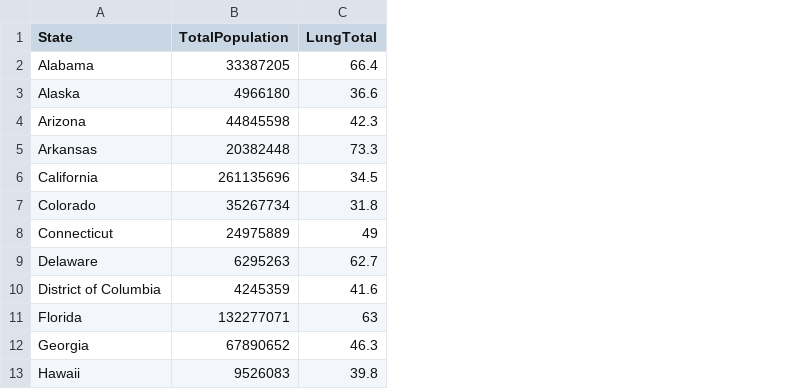
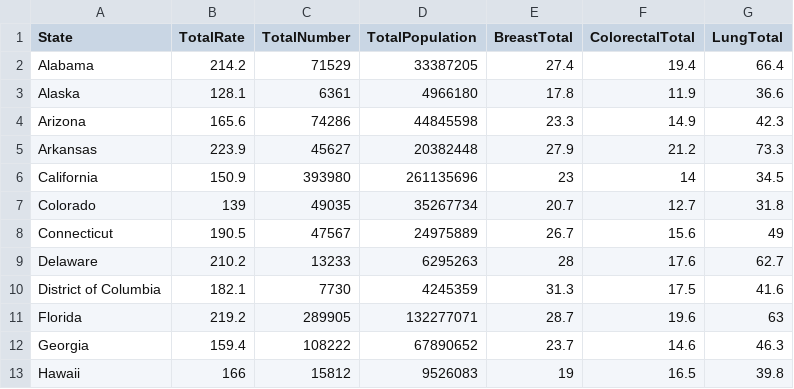
Before and after one commit to JonTrush/Datavis_data, a CSV file: cancer.csv, drawn as a sheet; only a part is shown; the diff names each change by its address in the sheet, - before the commit and + after, or states it on an @@ line.

Commit message:
Update cancer.csv

```diff
--- a/cancer.csv
+++ b/cancer.csv
+column B (TotalRate), rows 2-13: 214.2 | 128.1 | 165.6 | 223.9 | 150.9 | 139 | 190.5 | 210.2 | 182.1 | 219.2 | 159.4 | 166
+column C (TotalNumber), rows 2-13: 71529 | 6361 | 74286 | 45627 | 393980 | 49035 | 47567 | 13233 | 7730 | 289905 | 108222 | 15812
+column E (BreastTotal), rows 2-13: 27.4 | 17.8 | 23.3 | 27.9 | 23 | 20.7 | 26.7 | 28 | 31.3 | 28.7 | 23.7 | 19
+column F (ColorectalTotal), rows 2-13: 19.4 | 11.9 | 14.9 | 21.2 | 14 | 12.7 | 15.6 | 17.6 | 17.5 | 19.6 | 14.6 | 16.5
```
